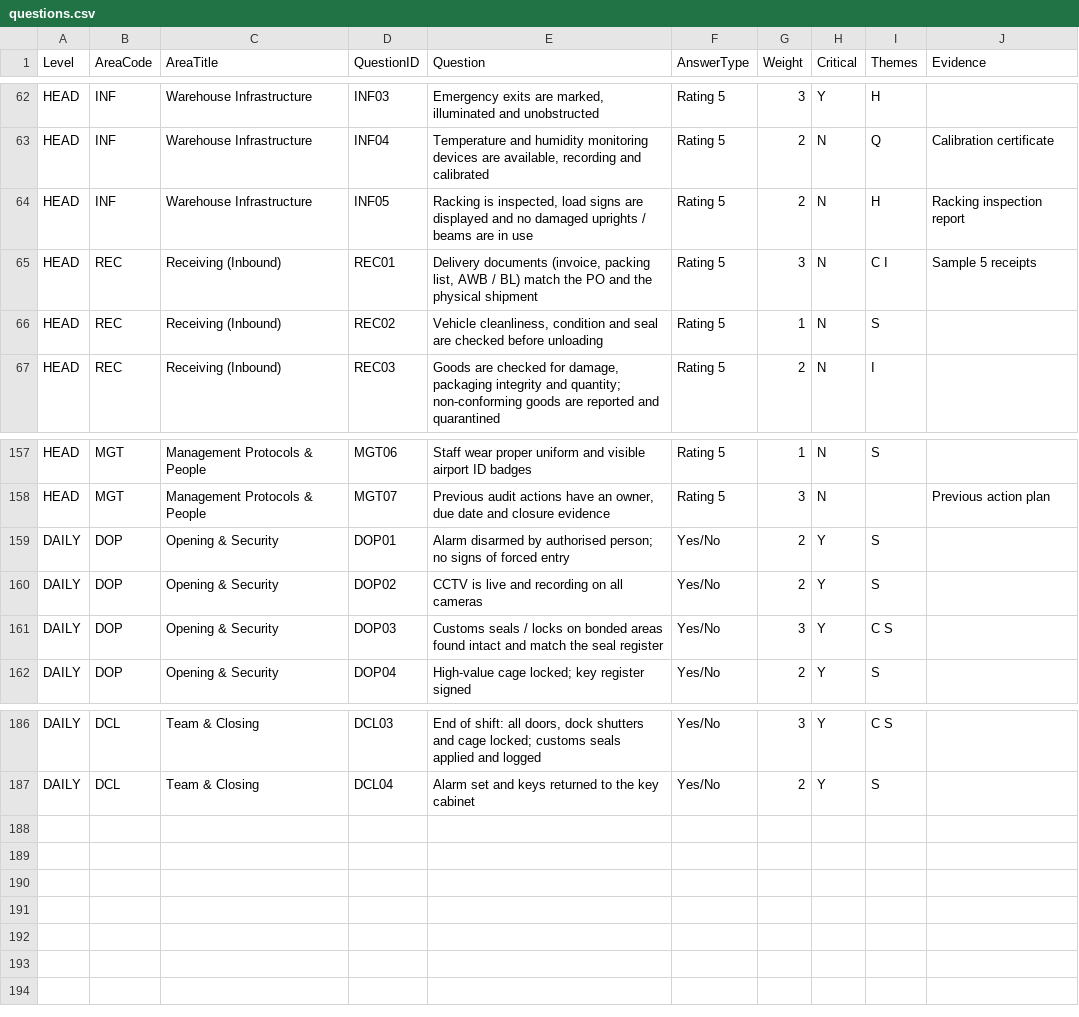
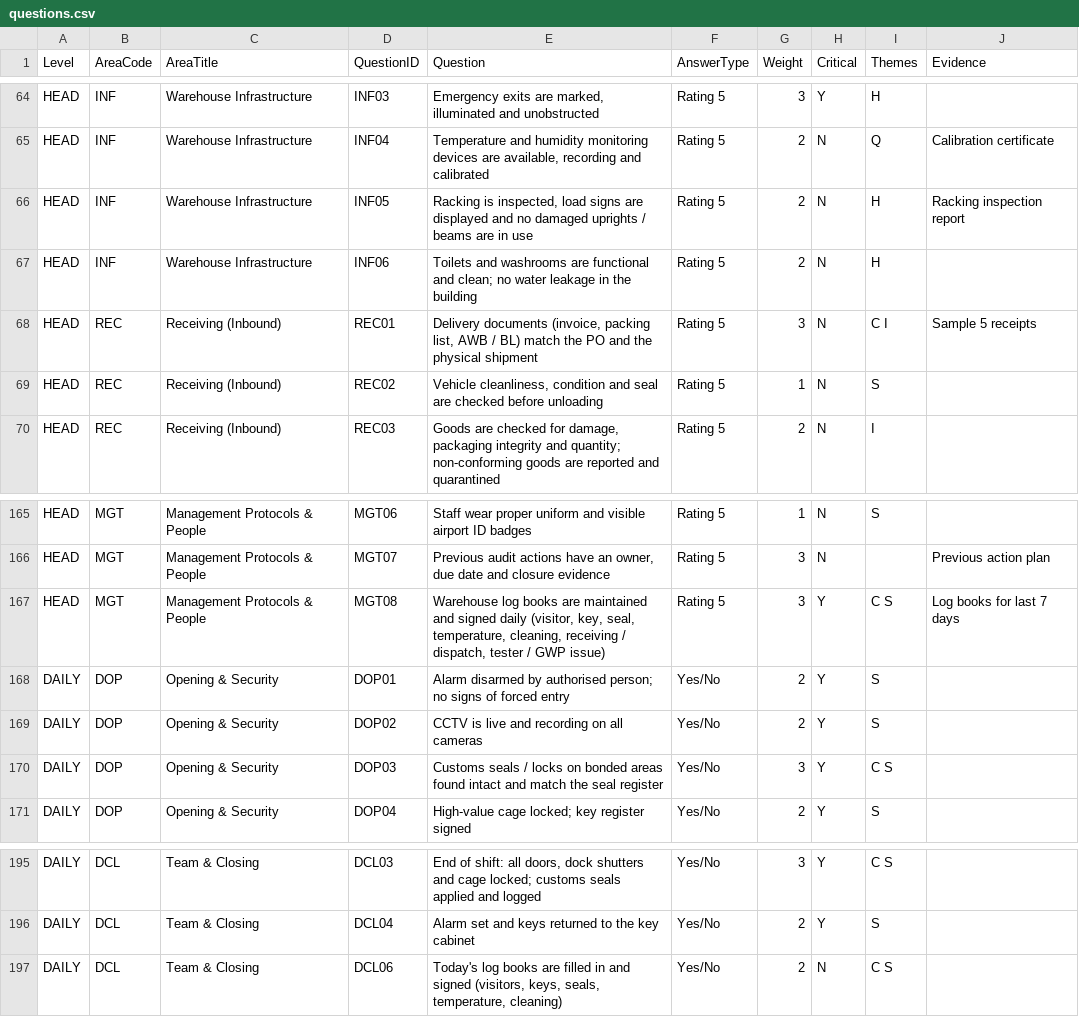
Before and after one commit to anandmacs-droid/ltr-wh-audit, a CSV file: questions.csv, drawn as a sheet; only a part is shown, gaps mark what is left out; the diff covers the shown part only; the diff names each change by its address in the sheet, - before the commit and + after, or states it on an @@ line.

```diff
--- a/questions.csv
+++ b/questions.csv
+row 67: HEAD | INF | Warehouse Infrastructure | INF06 | Toilets and washrooms are functional and clean; no water leakage in the building | Rating 5 | 2 | N | H
+row 167: HEAD | MGT | Management Protocols & People | MGT08 | Warehouse log books are maintained and signed daily (visitor, key, seal, temperature, cleaning, receiving / dispatch, tester / GWP issue) | Rating 5 | 3 | Y | C S | Log books for last 7 days
+row 197: DAILY | DCL | Team & Closing | DCL06 | Today's log books are filled in and signed (visitors, keys, seals, temperature, cleaning) | Yes/No | 2 | N | C S
```
Also changed, not shown: 7 added rows elsewhere in this file, 2 other files.
